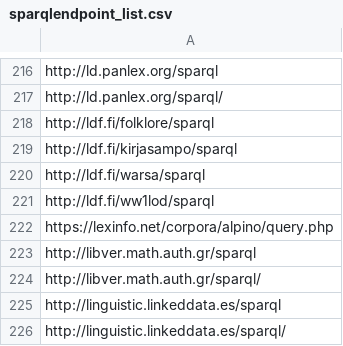
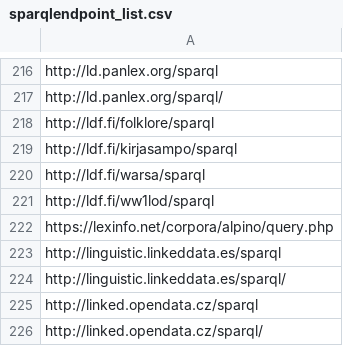
Before and after one commit to neumarcx/sparql, a CSV file: sparqlendpoint_list.csv, drawn as a sheet; only a part is shown, gaps mark what is left out; the shorter side is filled out with more unchanged rows; the diff names each change by its address in the sheet, - before the commit and + after, or states it on an @@ line.

Commit message:
remove http://libver.math.auth.gr/sparql
http://libver.math.auth.gr/sparql unresponsive

```diff
--- a/sparqlendpoint_list.csv
+++ b/sparqlendpoint_list.csv
-row 223: http://libver.math.auth.gr/sparql
-row 224: http://libver.math.auth.gr/sparql/
```
